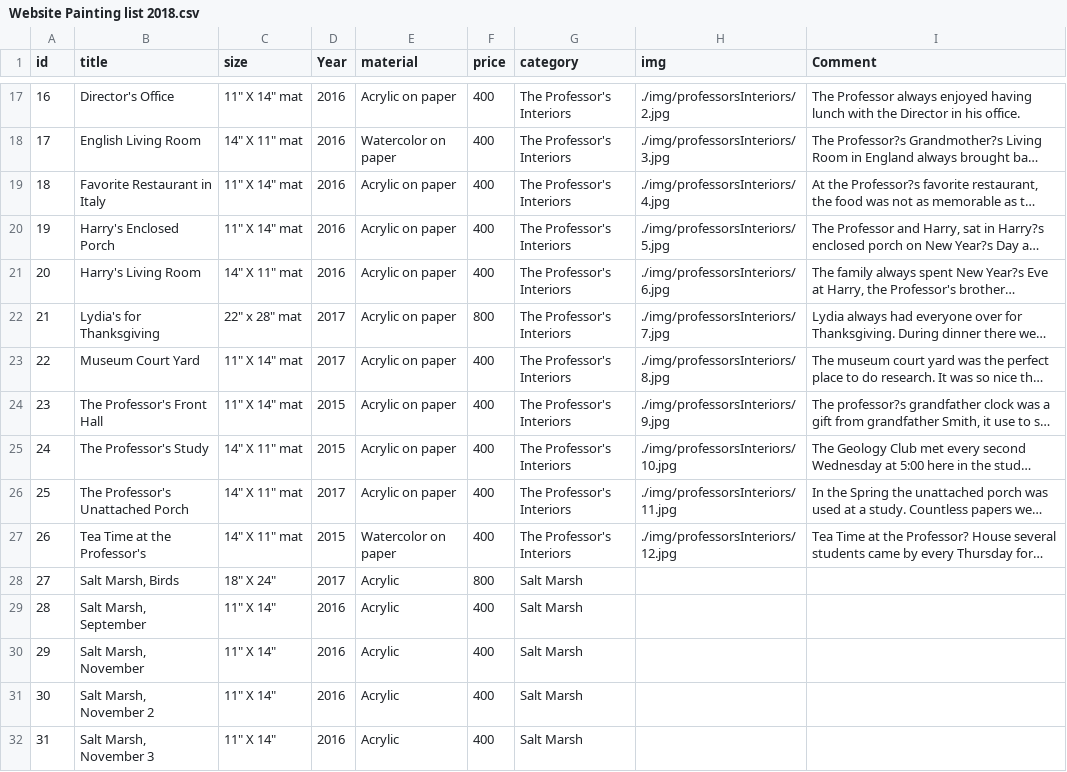
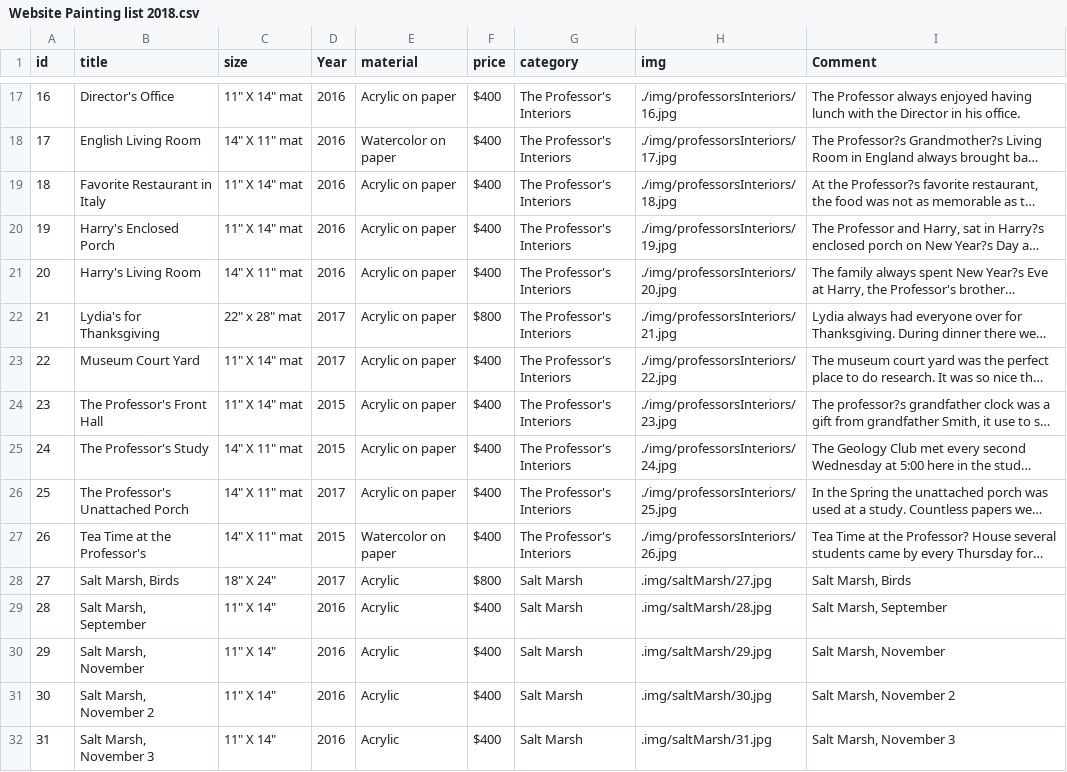
Before and after one commit to SnowdenWintermute/ellen-silverman, a CSV file: Website Painting list 2018.csv, drawn as a sheet; only a part is shown, gaps mark what is left out; long unchanged cells end in …; the diff covers the shown part only; the diff names each change by its address in the sheet, - before the commit and + after, or states it on an @@ line.

```diff
--- a/Website Painting list 2018.csv
+++ b/Website Painting list 2018.csv
-F17:F21 (price): 400
+F17:F21 (price): $400
-H17 (img): ./img/professorsInteriors/2.jpg
+H17 (img): ./img/professorsInteriors/16.jpg
-H18 (img): ./img/professorsInteriors/3.jpg
+H18 (img): ./img/professorsInteriors/17.jpg
-H19 (img): ./img/professorsInteriors/4.jpg
+H19 (img): ./img/professorsInteriors/18.jpg
-H20 (img): ./img/professorsInteriors/5.jpg
+H20 (img): ./img/professorsInteriors/19.jpg
-H21 (img): ./img/professorsInteriors/6.jpg
+H21 (img): ./img/professorsInteriors/20.jpg
-F22 (price): 800
+F22 (price): $800
-H22 (img): ./img/professorsInteriors/7.jpg
+H22 (img): ./img/professorsInteriors/21.jpg
-F23:F27 (price): 400
+F23:F27 (price): $400
-H23 (img): ./img/professorsInteriors/8.jpg
+H23 (img): ./img/professorsInteriors/22.jpg
-H24 (img): ./img/professorsInteriors/9.jpg
+H24 (img): ./img/professorsInteriors/23.jpg
-H25 (img): ./img/professorsInteriors/10.jpg
+H25 (img): ./img/professorsInteriors/24.jpg
-H26 (img): ./img/professorsInteriors/11.jpg
+H26 (img): ./img/professorsInteriors/25.jpg
-H27 (img): ./img/professorsInteriors/12.jpg
+H27 (img): ./img/professorsInteriors/26.jpg
-F28 (price): 800
+F28 (price): $800
-H28 (img): (empty)
+H28 (img): .img/saltMarsh/27.jpg
-I28 (Comment): (empty)
+I28 (Comment): Salt Marsh, Birds
-F29:F32 (price): 400
+F29:F32 (price): $400
-H29 (img): (empty)
+H29 (img): .img/saltMarsh/28.jpg
-I29 (Comment): (empty)
+I29 (Comment): Salt Marsh, September
-H30 (img): (empty)
+H30 (img): .img/saltMarsh/29.jpg
-I30 (Comment): (empty)
+I30 (Comment): Salt Marsh, November
-H31 (img): (empty)
+H31 (img): .img/saltMarsh/30.jpg
-I31 (Comment): (empty)
+I31 (Comment): Salt Marsh, November 2
-H32 (img): (empty)
+H32 (img): .img/saltMarsh/31.jpg
-I32 (Comment): (empty)
+I32 (Comment): Salt Marsh, November 3
```
Also changed, not shown: 44 edited cells elsewhere in this file, 26 other files.
